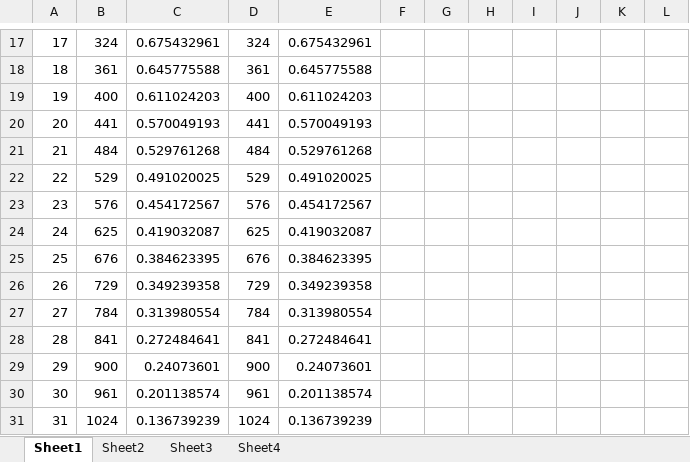
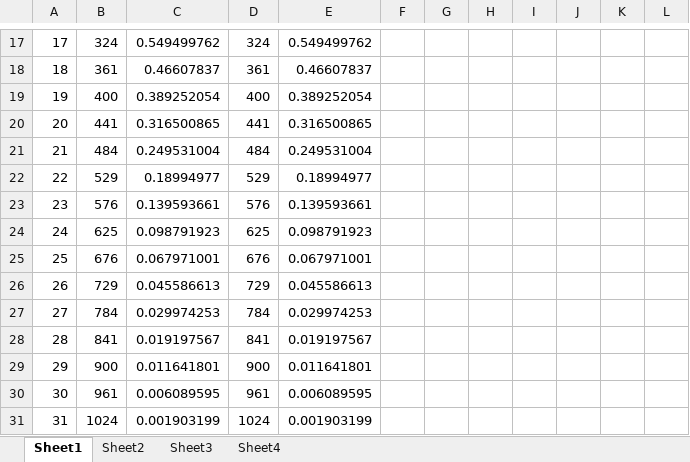
Before and after one commit to jmwjc/divergence_constraint, an Excel workbook: xlsx/infsup.xlsx, sheet Sheet1, drawn as a sheet; only a part is shown, gaps mark what is left out; values as stored, in another font and other column widths than the file's, no borders; the diff covers the shown part only; the diff names each change by its address in the sheet, - before the commit and + after, or states it on an @@ line.

```diff
--- a/xlsx/infsup.xlsx (sheet Sheet1)
+++ b/xlsx/infsup.xlsx (sheet Sheet1)
-C17: 0.675432961
+C17: 0.549499762
-E17: 0.675432961
+E17: 0.549499762
-C18: 0.645775588
+C18: 0.46607837
-E18: 0.645775588
+E18: 0.46607837
-C19: 0.611024203
+C19: 0.389252054
-E19: 0.611024203
+E19: 0.389252054
-C20: 0.570049193
+C20: 0.316500865
-E20: 0.570049193
+E20: 0.316500865
-C21: 0.529761268
+C21: 0.249531004
-E21: 0.529761268
+E21: 0.249531004
-C22: 0.491020025
+C22: 0.18994977
-E22: 0.491020025
+E22: 0.18994977
-C23: 0.454172567
+C23: 0.139593661
-E23: 0.454172567
+E23: 0.139593661
-C24: 0.419032087
+C24: 0.098791923
-E24: 0.419032087
+E24: 0.098791923
-C25: 0.384623395
+C25: 0.067971001
-E25: 0.384623395
+E25: 0.067971001
-C26: 0.349239358
+C26: 0.045586613
-E26: 0.349239358
+E26: 0.045586613
-C27: 0.313980554
+C27: 0.029974253
-E27: 0.313980554
+E27: 0.029974253
-C28: 0.272484641
+C28: 0.019197567
-E28: 0.272484641
+E28: 0.019197567
-C29: 0.24073601
+C29: 0.011641801
-E29: 0.24073601
+E29: 0.011641801
-C30: 0.201138574
+C30: 0.006089595
-E30: 0.201138574
+E30: 0.006089595
-C31: 0.136739239
+C31: 0.001903199
-E31: 0.136739239
+E31: 0.001903199
```
Also changed, not shown: 164 edited cells elsewhere in this sheet, 26 other files.
